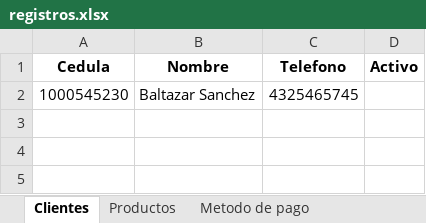
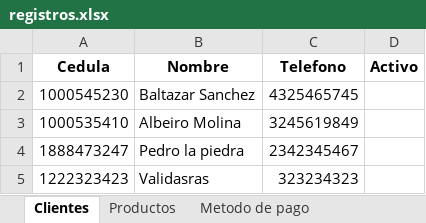
Before and after one commit to C-Sebastian-M/GLAM_MAKEUP_STORE, an Excel workbook: registros.xlsx, sheet Clientes, drawn as a sheet; values as stored, in another font and other column widths than the file's, no borders; the diff names each change by its address in the sheet, - before the commit and + after, or states it on an @@ line.

```diff
--- a/registros.xlsx (sheet Clientes)
+++ b/registros.xlsx (sheet Clientes)
+row 3: 1000535410 | Albeiro Molina | 3245619849
+row 4: 1888473247 | Pedro la piedra | 2342345467
+row 5: 1222323423 | Validasras | 323234323
```
Also changed, not shown: sheet Productos, 9 other files.
